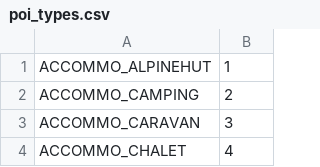
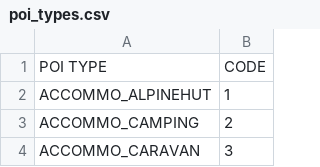
Before and after one commit to MorbZ/OsmPoisPbf, a CSV file: doc/poi_types.csv, drawn as a sheet; only a part is shown; the shorter side is filled out with more unchanged rows; the diff names each change by its address in the sheet, - before the commit and + after, or states it on an @@ line.

Commit message:
Make use of Github's formatting for CSV files

```diff
--- a/doc/poi_types.csv
+++ b/doc/poi_types.csv
+row 1: POI TYPE | CODE
```
